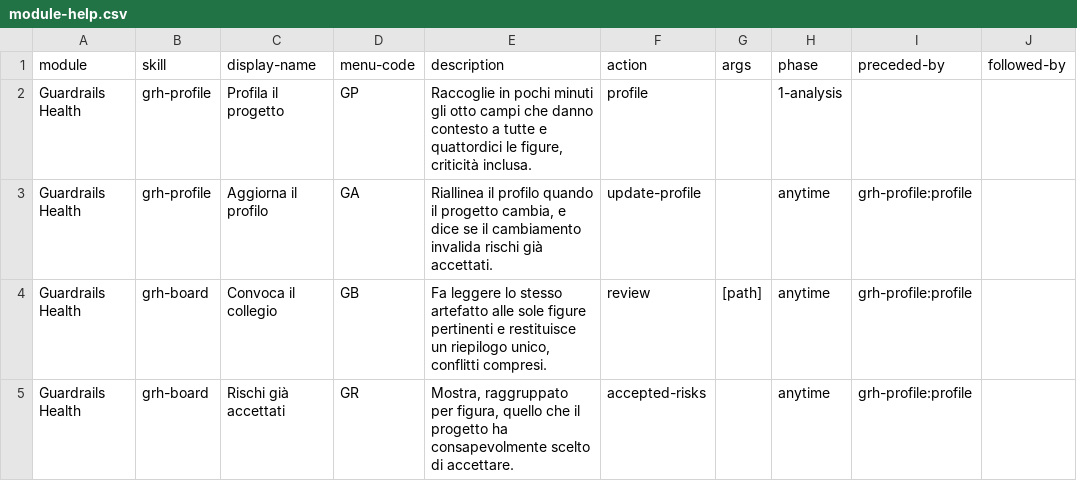
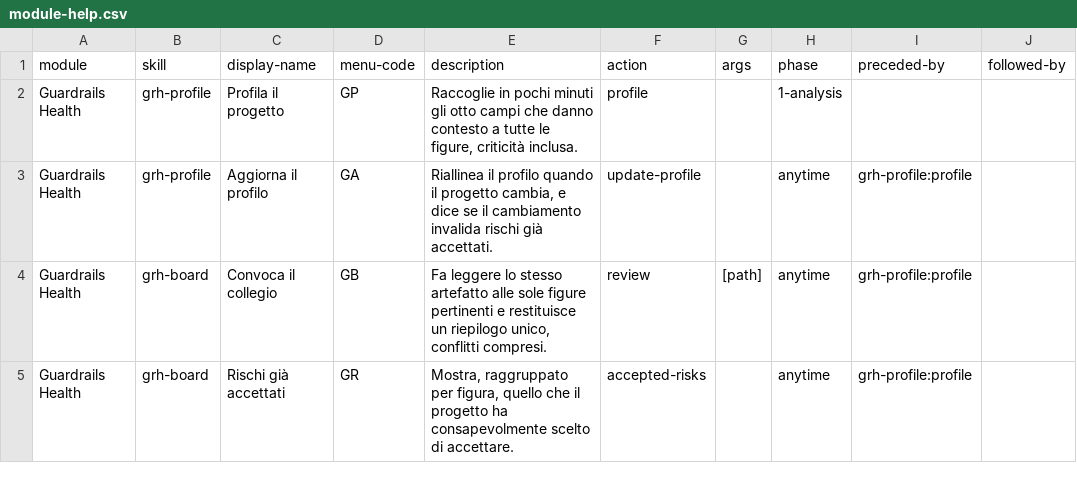
Before and after one commit to mlarese/bmad-module-guardrails-health, a CSV file: src/module-help.csv, drawn as a sheet; only a part is shown; the diff names each change by its address in the sheet, - before the commit and + after, or states it on an @@ line.

```diff
--- a/src/module-help.csv
+++ b/src/module-help.csv
-E2 (description): …a tutte e quattordici le figure,…
+E2 (description): …a tutte le figure,…
```
Also changed, not shown: 3 other files.
